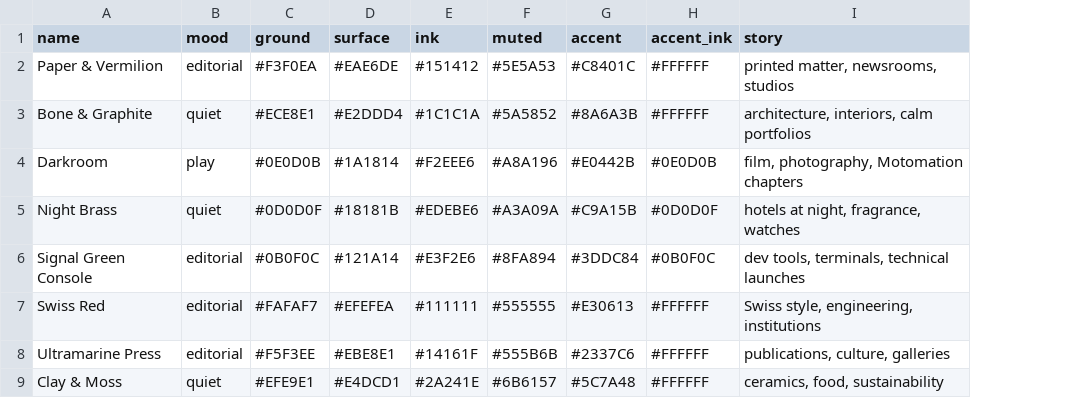
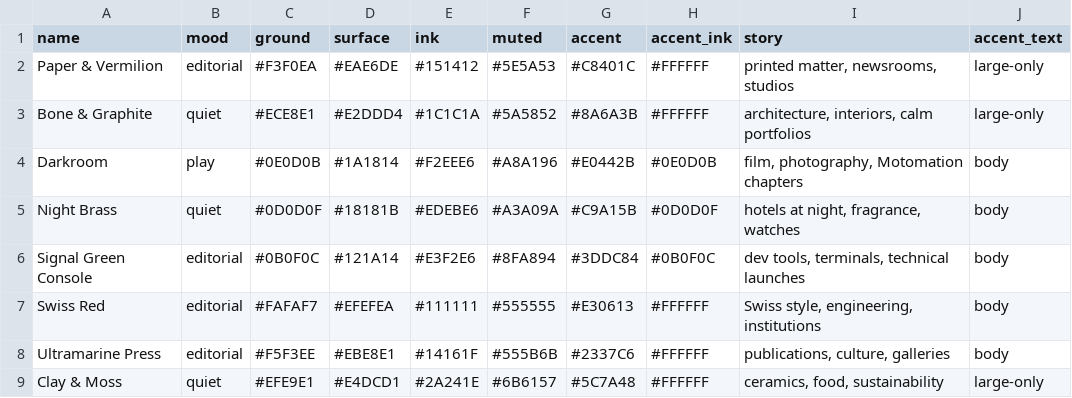
Before and after one commit to asfakulsiam/asfakulsiam-motomation-design, a CSV file: skills/asfakulsiam-motomation-design/data/palettes.csv, drawn as a sheet; only a part is shown; the diff names each change by its address in the sheet, - before the commit and + after, or states it on an @@ line.

Commit message:
fix(contrast): floor-rounded ratios, accent-as-text check at 4.5:1, large-only accents marked in palettes.csv
contrast.mjs printed 4.4988 as 4.50:1 FAIL. Ratios are now floor-rounded.
--palettes checks the accent on the ground at 4.5:1 and requires the new
accent_text column (body | large-only) to match; 6 of 22 palettes are
large-only. contrast.mjs is importable (isMain guard).

```diff
--- a/skills/asfakulsiam-motomation-design/data/palettes.csv
+++ b/skills/asfakulsiam-motomation-design/data/palettes.csv
+column J (accent_text), rows 2-9: large-only | large-only | body | body | body | body | body | large-only
```
Also changed, not shown: 2 other files.
